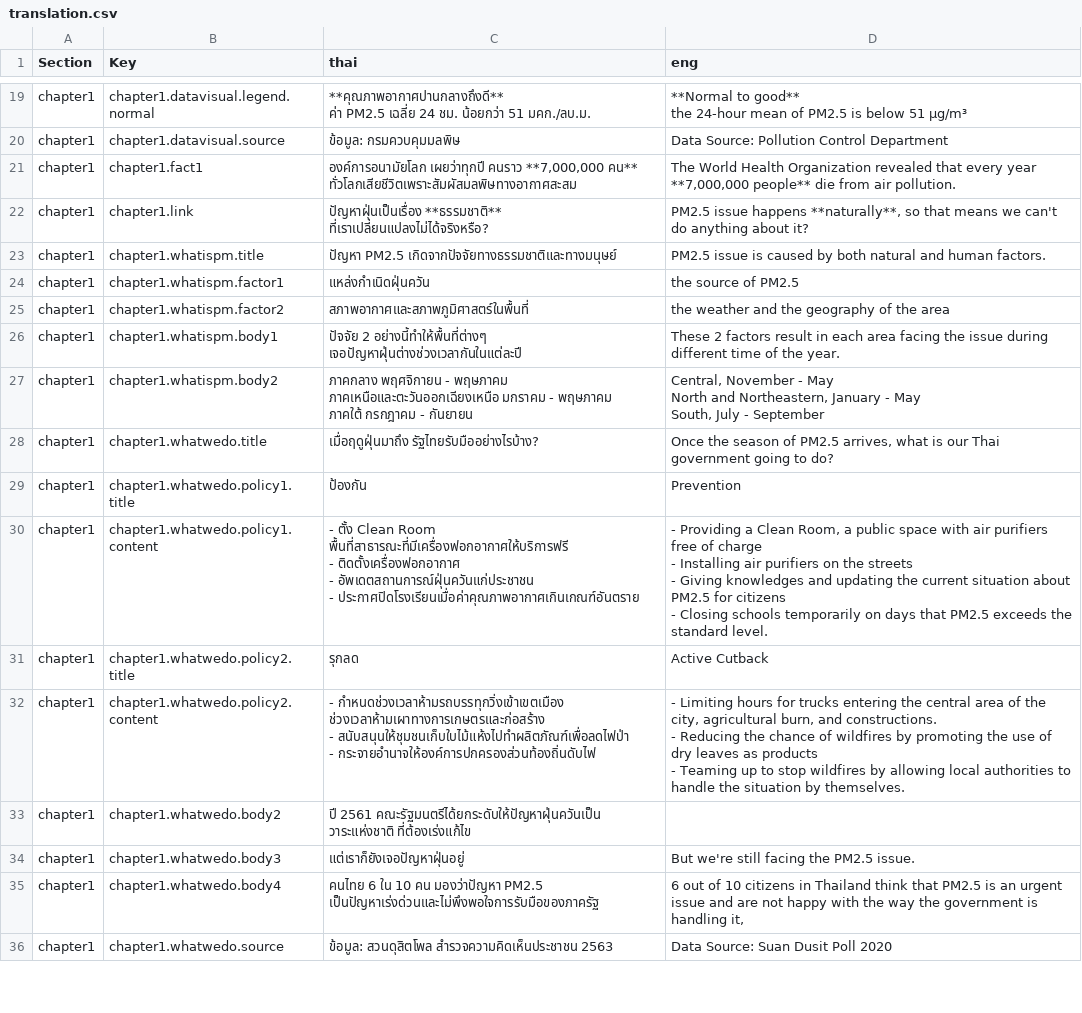
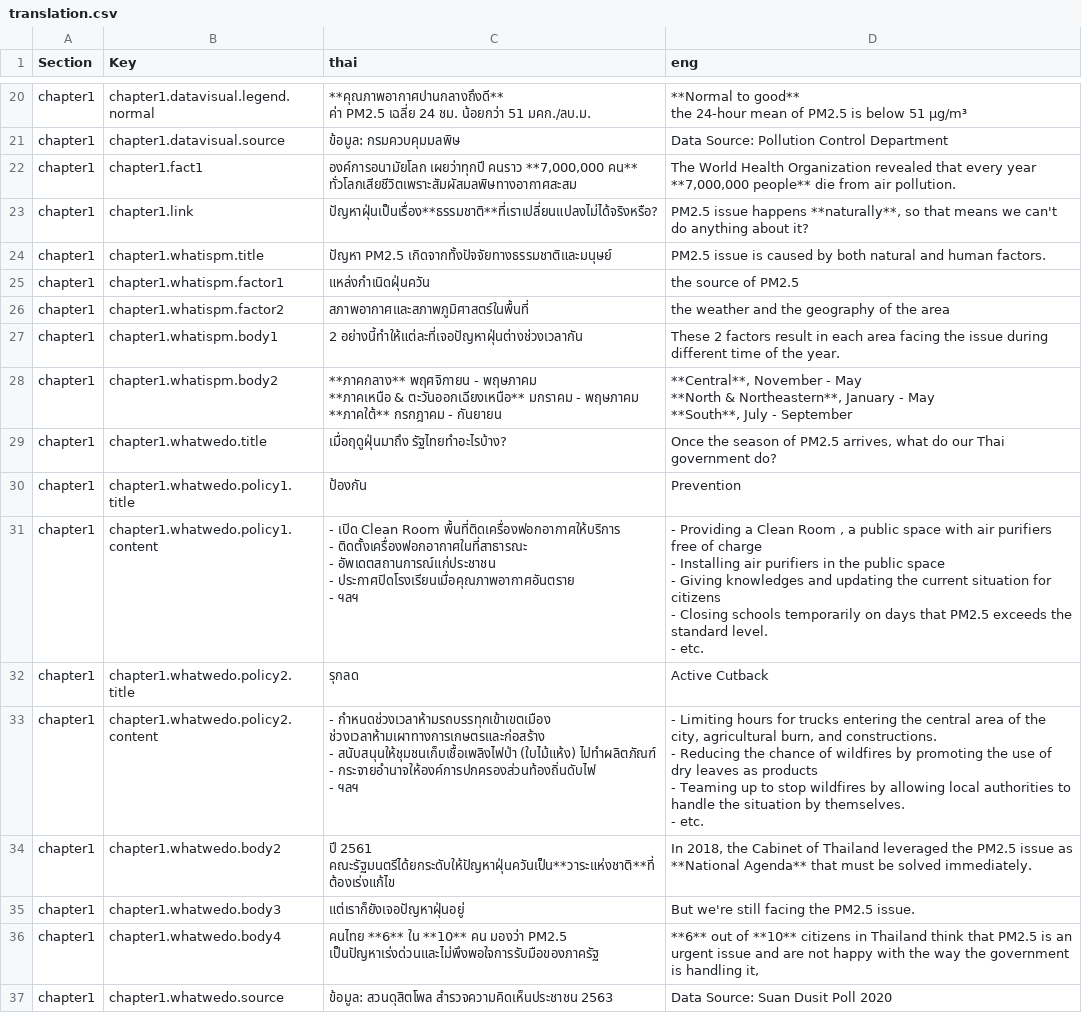
Before and after one commit to Th1nkK1D/greennews-pm-story, a CSV file: assets/data/translation.csv, drawn as a sheet; only a part is shown, gaps mark what is left out; the diff covers the shown part only.

Commit message:
Update translation

```diff
--- a/assets/data/translation.csv
+++ b/assets/data/translation.csv
@@ -42,32 +37,35 @@ chapter1,chapter1.datavisual.source,ข้อมูล: กรมควบคุ
 chapter1,chapter1.fact1,"องค์การอนามัยโลก เผยว่าทุกปี คนราว  **7,000,000 คน** ทั่วโลกเสียชีวิตเพราะสัมผัสมลพิษทางอากาศสะสม","The World Health Organization revealed that every year **7,000,000 people** die from air pollution."
-chapter1,chapter1.link,ปัญหาฝุ่นเป็นเรื่อง **ธรรมชาติ** ที่เราเปลี่ยนแปลงไม่ได้จริงหรือ?,"PM2.5 issue happens **naturally**, so that means we can't do anything about it?"
-chapter1,chapter1.whatispm.title,ปัญหา PM2.5 เกิดจากปัจจัยทางธรรมชาติและทางมนุษย์,PM2.5 issue is caused by both natural and human factors.
+chapter1,chapter1.link,ปัญหาฝุ่นเป็นเรื่อง**ธรรมชาติ**ที่เราเปลี่ยนแปลงไม่ได้จริงหรือ?,"PM2.5 issue happens **naturally**, so that means we can't do anything about it?"
+chapter1,chapter1.whatispm.title,ปัญหา PM2.5 เกิดจากทั้งปัจจัยทางธรรมชาติและมนุษย์,PM2.5 issue is caused by both natural and human factors.
 chapter1,chapter1.whatispm.factor1,แหล่งกำเนิดฝุ่นควัน,the source of PM2.5
 chapter1,chapter1.whatispm.factor2,สภาพอากาศและสภาพภูมิศาสตร์ในพื้นที่,the weather and the geography of the area
-chapter1,chapter1.whatispm.body1,"ปัจจัย 2 อย่างนี้ทำให้พื้นที่ต่างๆ เจอปัญหาฝุ่นต่างช่วงเวลากันในแต่ละปี
-",These 2 factors result in each area facing the issue during different time of the year.
-chapter1,chapter1.whatispm.body2,"ภาคกลาง พฤศจิกายน - พฤษภาคม
-ภาคเหนือและตะวันออกเฉียงเหนือ มกราคม - พฤษภาคม
-ภาคใต้ กรกฎาคม - กันยายน","Central, November - May
-North and Northeastern, January - May
-South, July - September"
-chapter1,chapter1.whatwedo.title,เมื่อฤดูฝุ่นมาถึง รัฐไทยรับมืออย่างไรบ้าง?,"Once the season of PM2.5 arrives, what is our Thai government going to do?"
+chapter1,chapter1.whatispm.body1,"2 อย่างนี้ทำให้แต่ละที่เจอปัญหาฝุ่นต่างช่วงเวลากัน
+",These 2 factors result in each area facing the issue during different time of the year.
+chapter1,chapter1.whatispm.body2,"**ภาคกลาง** พฤศจิกายน - พฤษภาคม
+**ภาคเหนือ & ตะวันออกเฉียงเหนือ** มกราคม - พฤษภาคม
+**ภาคใต้** กรกฎาคม - กันยายน","**Central**, November - May
+**North & Northeastern**, January - May
+**South**, July - September"
+chapter1,chapter1.whatwedo.title,เมื่อฤดูฝุ่นมาถึง รัฐไทยทำอะไรบ้าง?,"Once the season of PM2.5 arrives, what do our Thai government do?"
 chapter1,chapter1.whatwedo.policy1.title,ป้องกัน,Prevention
-chapter1,chapter1.whatwedo.policy1.content,"- ตั้ง Clean Room พื้นที่สาธารณะที่มีเครื่องฟอกอากาศให้บริการฟรี
-- ติดตั้งเครื่องฟอกอากาศ
-- อัพเดตสถานการณ์ฝุ่นควันแก่ประชาชน
-- ประกาศปิดโรงเรียนเมื่อค่าคุณภาพอากาศเกินเกณฑ์อันตราย","- Providing a Clean Room, a public space with air purifiers free of charge
-- Installing air purifiers on the streets
-- Giving knowledges and updating the current situation about PM2.5 for citizens
-- Closing schools temporarily on days that PM2.5 exceeds the standard level."
+chapter1,chapter1.whatwedo.policy1.content,"- เปิด Clean Room พื้นที่ติดเครื่องฟอกอากาศให้บริการ
+- ติดตั้งเครื่องฟอกอากาศในที่สาธารณะ
+- อัพเดตสถานการณ์แก่ประชาชน
+- ประกาศปิดโรงเรียนเมื่อคุณภาพอากาศอันตราย
+- ฯลฯ","- Providing a Clean Room , a public space with air purifiers free of charge
+- Installing air purifiers in the public space
+- Giving knowledges and updating the current situation for citizens
+- Closing schools temporarily on days that PM2.5 exceeds the standard level.
+- etc."
 chapter1,chapter1.whatwedo.policy2.title,รุกลด ,Active Cutback
-chapter1,chapter1.whatwedo.policy2.content,"- กำหนดช่วงเวลาห้ามรถบรรทุกวิ่งเข้าเขตเมือง ช่วงเวลาห้ามเผาทางการเกษตรและก่อสร้าง
-- สนับสนุนให้ชุมชนเก็บใบไม้แห้งไปทำผลิตภัณฑ์เพื่อลดไฟป่า
-- กระจายอำนาจให้องค์การปกครองส่วนท้องถิ่นดับไฟ
-","- Limiting hours for trucks entering the central area of the city, agricultural burn, and constructions.
-- Reducing the chance of wildfires by promoting the use of dry leaves as products
-- Teaming up to stop wildfires by allowing local authorities to handle the situation by themselves."
-chapter1,chapter1.whatwedo.body2,ปี 2561 คณะรัฐมนตรีได้ยกระดับให้ปัญหาฝุ่นควันเป็น วาระแห่งชาติ ที่ต้องเร่งแก้ไข ,
+chapter1,chapter1.whatwedo.policy2.content,"- กำหนดช่วงเวลาห้ามรถบรรทุกเข้าเขตเมือง ช่วงเวลาห้ามเผาทางการเกษตรและก่อสร้าง
+- สนับสนุนให้ชุมชนเก็บเชื้อเพลิงไฟป่า (ใบไม้แห้ง) ไปทำผลิตภัณฑ์
+- กระจายอำนาจให้องค์การปกครองส่วนท้องถิ่นดับไฟ
+- ฯลฯ","- Limiting hours for trucks entering the central area of the city, agricultural burn, and constructions.
+- Reducing the chance of wildfires by promoting the use of dry leaves as products
+- Teaming up to stop wildfires by allowing local authorities to handle the situation by themselves.
+- etc."
+chapter1,chapter1.whatwedo.body2,ปี 2561 คณะรัฐมนตรีได้ยกระดับให้ปัญหาฝุ่นควันเป็น**วาระแห่งชาติ**ที่ต้องเร่งแก้ไข ,"In 2018, the Cabinet of Thailand leveraged the PM2.5 issue as **National Agenda** that must be solved immediately."
 chapter1,chapter1.whatwedo.body3,แต่เราก็ยังเจอปัญหาฝุ่นอยู่,But we're still facing the PM2.5 issue.
-chapter1,chapter1.whatwedo.body4,คนไทย 6 ใน 10 คน มองว่าปัญหา PM2.5 เป็นปัญหาเร่งด่วนและไม่พึงพอใจการรับมือของภาครัฐ ,"6 out of 10 citizens in Thailand think that PM2.5 is an urgent issue and are not happy with the way the government is handling it,"
+chapter1,chapter1.whatwedo.body4,คนไทย **6** ใน **10** คน มองว่า PM2.5 เป็นปัญหาเร่งด่วนและไม่พึงพอใจการรับมือของภาครัฐ ,"**6** out of **10** citizens in Thailand think that PM2.5 is an urgent issue and are not happy with the way the government is handling it,"
 chapter1,chapter1.whatwedo.source,"ข้อมูล: สวนดุสิตโพล สำรวจความคิดเห็นประชาชน 2563
```
Also changed, not shown: 1 added row and 74 edited cells elsewhere in this file, 3 other files.
